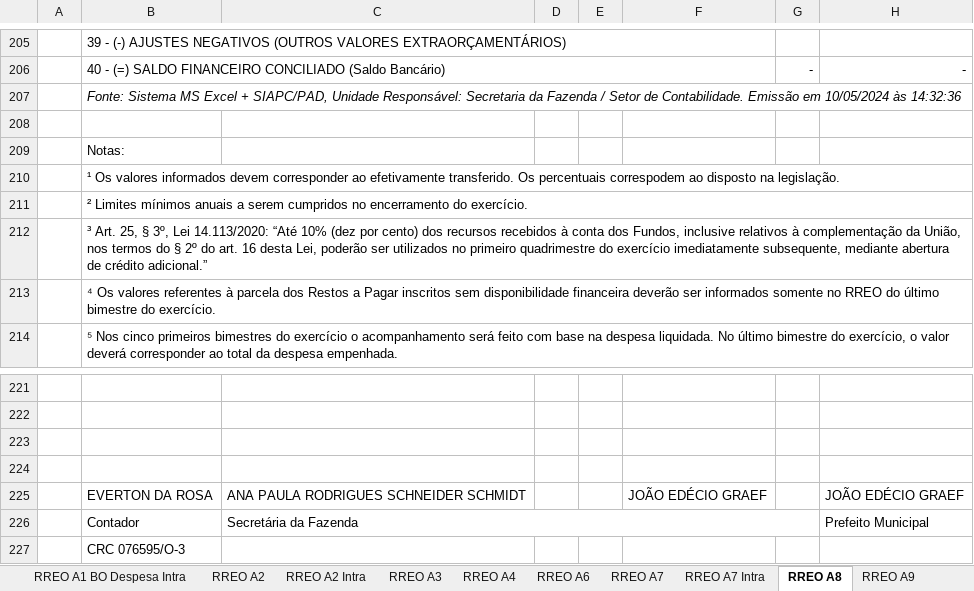
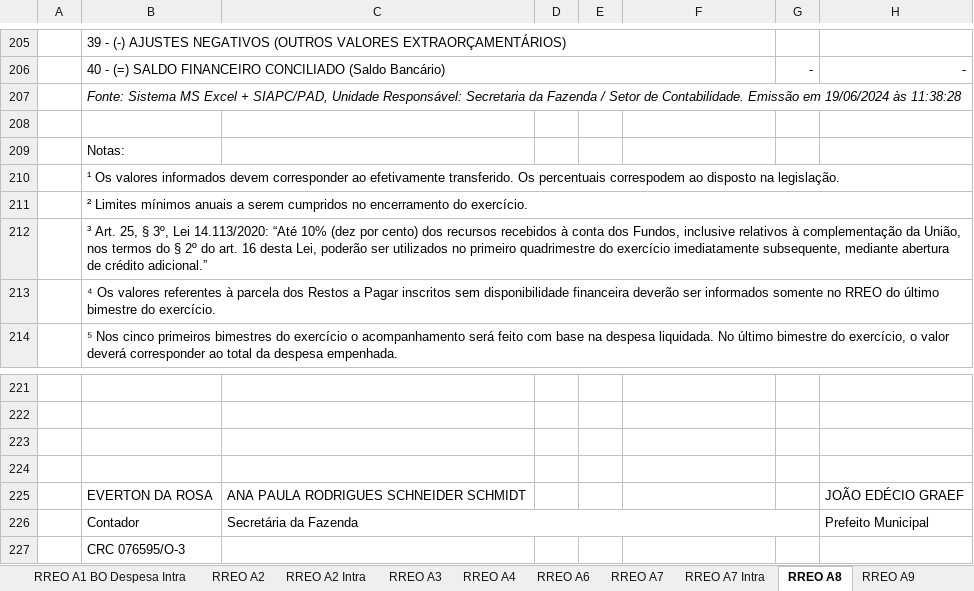
Before and after one commit to everton3x/rptgen, an Excel workbook: tpl/relatorios fiscais v2024.99.00.xlsx, sheet RREO A8, drawn as a sheet; only a part is shown, gaps mark what is left out; values as stored, in another font and other column widths than the file's, no borders; the diff names each change by its address in the sheet, - before the commit and + after, or states it on an @@ line.

```diff
--- a/tpl/relatorios fiscais v2024.99.00.xlsx (sheet RREO A8)
+++ b/tpl/relatorios fiscais v2024.99.00.xlsx (sheet RREO A8)
-B207: …Emissão em 10/05/2024 às 14:32:36
+B207: …Emissão em 19/06/2024 às 11:38:28
-F225: JOÃO EDÉCIO GRAEF
+F225: (empty)
```
Also changed, not shown: sheet RGF A6 Leg 2 Sem, sheet RREO A9, sheet RGF A6 Exec 1 Sem, sheet RGF A6 Consolidado, sheet RGF A6 Exec 2 Sem, sheet RGF A1 COFRON, 25 more sheets, other sheet tabs.
